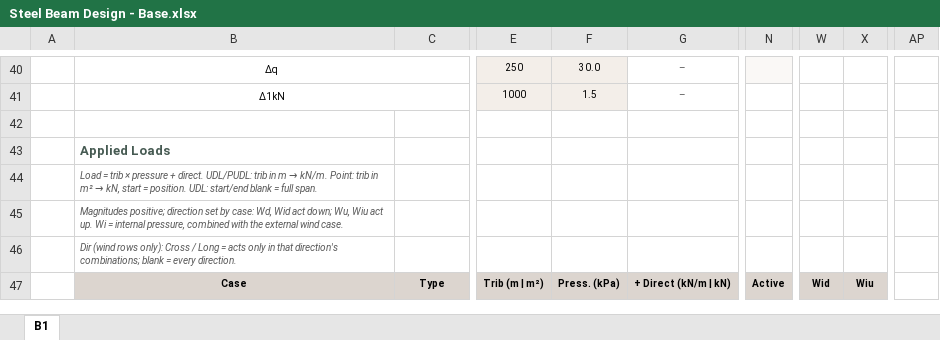
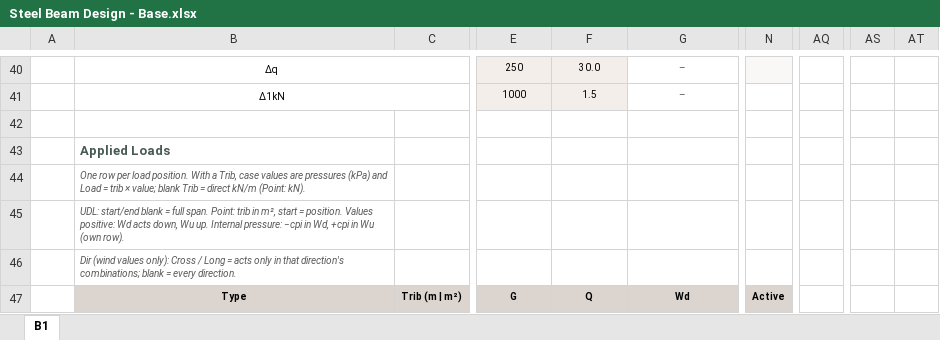
Before and after one commit to brent-oarengineers/OAR-Steel-Beam, an Excel workbook: template/Steel Beam Design - Base.xlsx, sheet B1, drawn as a sheet; only a part is shown, gaps mark what is left out; values as stored, in another font and other column widths than the file's, no borders; charts and pictures and conditional formats and table styles not drawn; removed rows and columns are numbered as before the commit, all else as after; the diff covers the shown part only; the diff names each change by its address in the sheet, - before the commit and + after, or states it on an @@ line.

```diff
--- a/template/Steel Beam Design - Base.xlsx (sheet B1)
+++ b/template/Steel Beam Design - Base.xlsx (sheet B1)
-column N, row 47: Active
+column N, row 47: Active
-column W, row 47: Wid
-column X, row 47: Wiu
-column AP, empty
+column AQ, empty
+column AS, empty
+column AT, empty
@@ B44: Load = trib × pressure + direct. UDL/PUDL: trib in m → kN/m. Point: trib in m² → kN, start = position. UDL: start/end blank = full span. → One row per load position. With a Trib, case values are pressures (kPa) and Load = trib × value; blank Trib = direct kN/m (Point: kN). @@
-B45: Magnitudes positive; direction set by case: Wd, Wid act down; Wu, Wiu act up. Wi = internal pressure, combined with the external wind case.
+B45: UDL: start/end blank = full span. Point: trib in m², start = position. Values positive: Wd acts down, Wu up. Internal pressure: −cpi in Wd, +cpi in Wu (own row).
-B46: Dir (wind rows only): Cross…
+B46: Dir (wind values only): Cross…
-B47: Case
+B47: Type
-C47: Type
+C47: Trib (m | m²)
-E47: Trib (m | m²)
+E47: G
-F47: Press. (kPa)
+F47: Q
-G47: + Direct (kN/m | kN)
+G47: Wd
```
Also changed, not shown: 2 added rows, 5 removed rows, 16 added columns, 188 edited cells and cell formats elsewhere in this sheet, charts or pictures, 5 other files.
